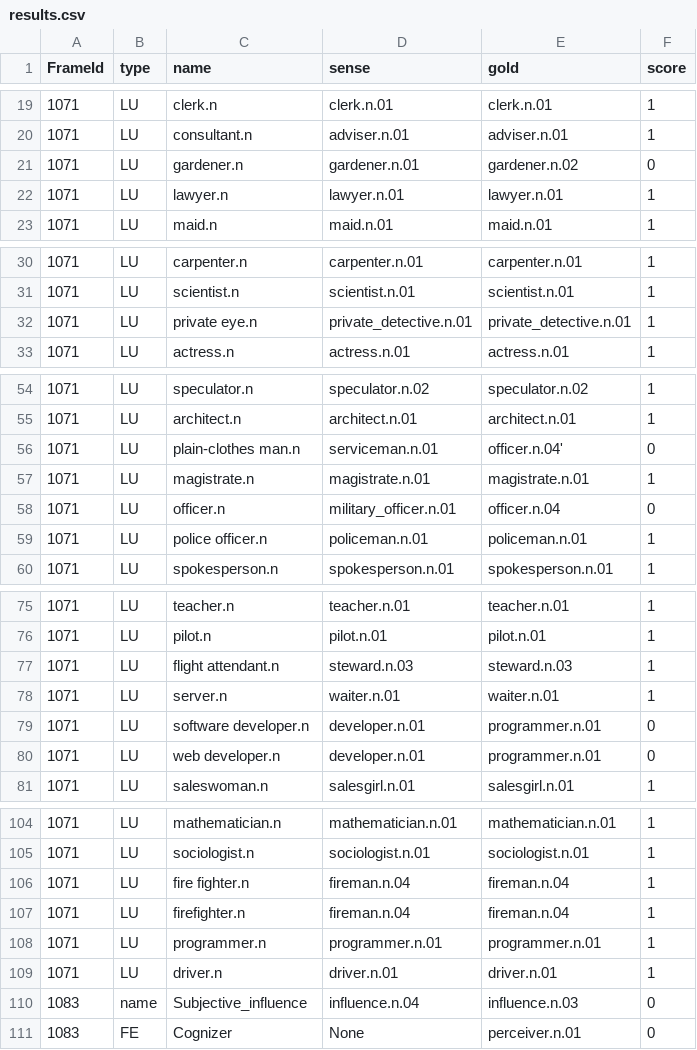
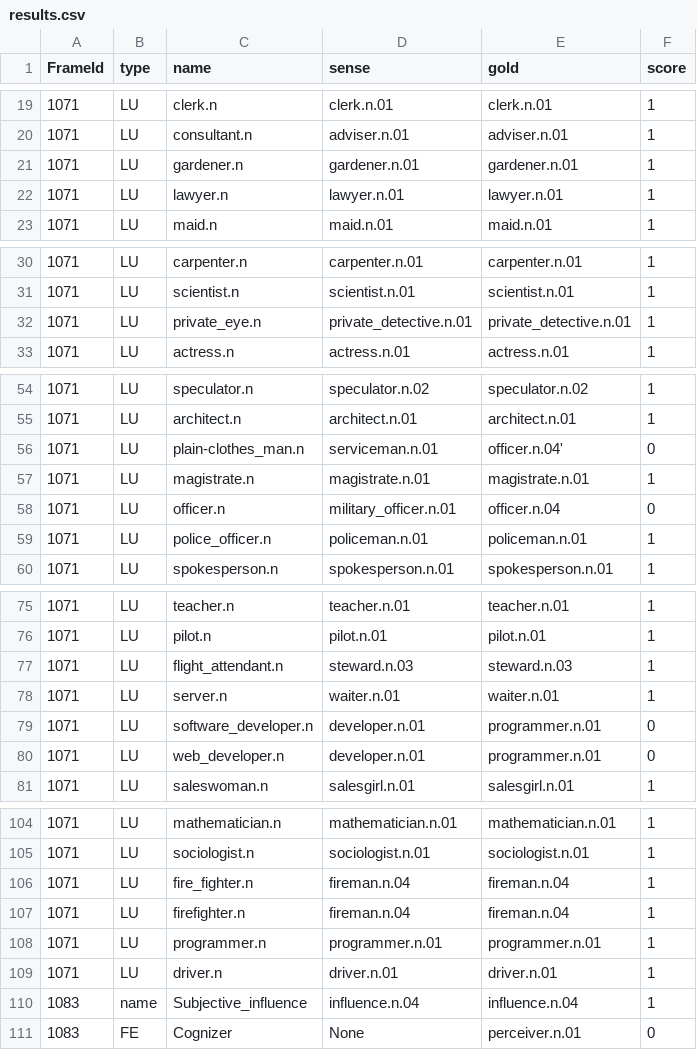
Before and after one commit to VittorioParagallo/tln-1920, a CSV file: part2/exercise2/output/results.csv, drawn as a sheet; only a part is shown, gaps mark what is left out; the diff covers the shown part only.

```diff
--- a/part2/exercise2/output/results.csv
+++ b/part2/exercise2/output/results.csv
@@ -20,3 +20,3 @@ FrameId	type	name	sense	gold	score
 1071	LU	consultant.n	adviser.n.01	adviser.n.01	1
-1071	LU	gardener.n	gardener.n.01	gardener.n.02	0
+1071	LU	gardener.n	gardener.n.01	gardener.n.01	1
 1071	LU	lawyer.n	lawyer.n.01	lawyer.n.01	1
@@ -31,3 +31,3 @@ FrameId	type	name	sense	gold	score
 1071	LU	scientist.n	scientist.n.01	scientist.n.01	1
-1071	LU	private eye.n	private_detective.n.01	private_detective.n.01	1
+1071	LU	private_eye.n	private_detective.n.01	private_detective.n.01	1
 1071	LU	actress.n	actress.n.01	actress.n.01	1
@@ -55,6 +55,6 @@ FrameId	type	name	sense	gold	score
 1071	LU	architect.n	architect.n.01	architect.n.01	1
-1071	LU	plain-clothes man.n	serviceman.n.01	officer.n.04'	0
+1071	LU	plain-clothes_man.n	serviceman.n.01	officer.n.04'	0
 1071	LU	magistrate.n	magistrate.n.01	magistrate.n.01	1
 1071	LU	officer.n	military_officer.n.01	officer.n.04	0
-1071	LU	police officer.n	policeman.n.01	policeman.n.01	1
+1071	LU	police_officer.n	policeman.n.01	policeman.n.01	1
 1071	LU	spokesperson.n	spokesperson.n.01	spokesperson.n.01	1
@@ -76,6 +76,6 @@ FrameId	type	name	sense	gold	score
 1071	LU	pilot.n	pilot.n.01	pilot.n.01	1
-1071	LU	flight attendant.n	steward.n.03	steward.n.03	1
+1071	LU	flight_attendant.n	steward.n.03	steward.n.03	1
 1071	LU	server.n	waiter.n.01	waiter.n.01	1
-1071	LU	software developer.n	developer.n.01	programmer.n.01	0
-1071	LU	web developer.n	developer.n.01	programmer.n.01	0
+1071	LU	software_developer.n	developer.n.01	programmer.n.01	0
+1071	LU	web_developer.n	developer.n.01	programmer.n.01	0
 1071	LU	saleswoman.n	salesgirl.n.01	salesgirl.n.01	1
@@ -105,3 +105,3 @@ FrameId	type	name	sense	gold	score
 1071	LU	sociologist.n	sociologist.n.01	sociologist.n.01	1
-1071	LU	fire fighter.n	fireman.n.04	fireman.n.04	1
+1071	LU	fire_fighter.n	fireman.n.04	fireman.n.04	1
 1071	LU	firefighter.n	fireman.n.04	fireman.n.04	1
@@ -109,3 +109,3 @@ FrameId	type	name	sense	gold	score
 1071	LU	driver.n	driver.n.01	driver.n.01	1
-1083	name	Subjective_influence	influence.n.04	influence.n.03	0
+1083	name	Subjective_influence	influence.n.04	influence.n.04	1
 1083	FE	Cognizer	None	perceiver.n.01	0
```
Also changed, not shown: 15 edited cells elsewhere in this file, 3 other files.
